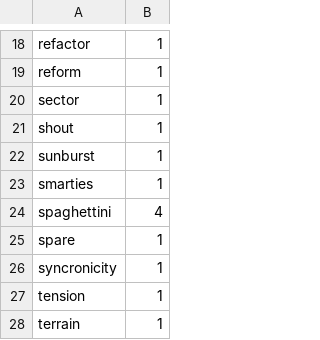
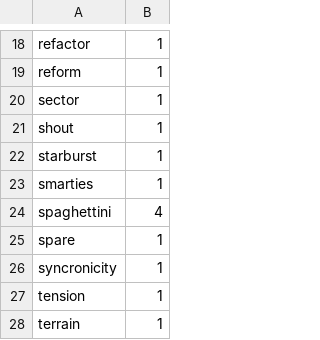
Before and after one commit to bcgov/nr-funbucks, a CSV file: scripts/fluentbit_agents.csv, drawn as a sheet; only a part is shown, gaps mark what is left out.

Commit message:
Update csv file (#500)
Co-authored-by: “Nisarg <“nisarg.vadgama@gov.bc.ca”>

```diff
--- a/scripts/fluentbit_agents.csv
+++ b/scripts/fluentbit_agents.csv
@@ -21,3 +21,3 @@ sector,1
 shout, 1
-sunburst,1
+starburst,1
 smarties,1
```
